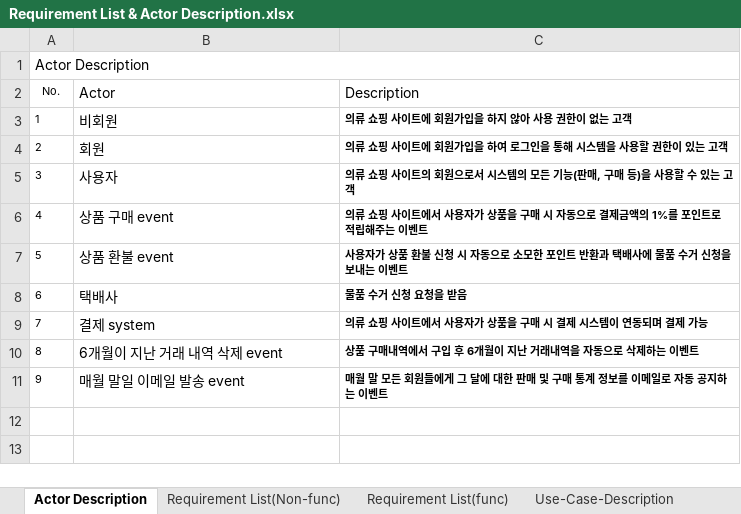
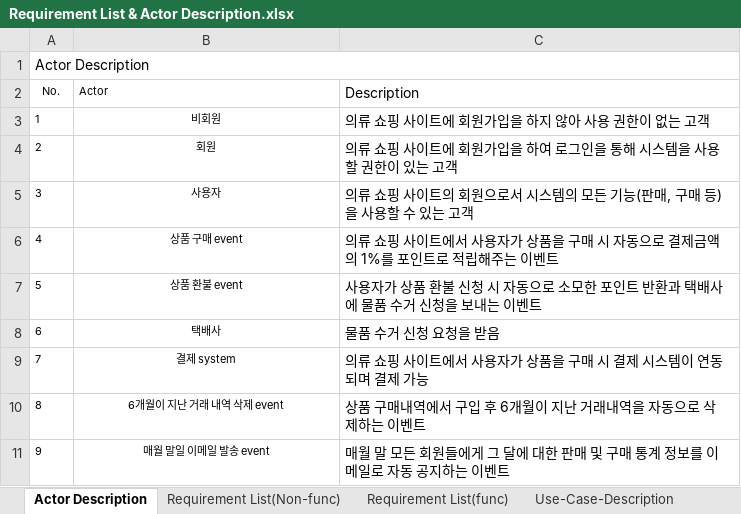
Before and after one commit to HIUSoftwareEngineeringTeam3/SWE_Homework1, an Excel workbook: Requirement List & Actor Description.xlsx, sheet Actor Description, drawn as a sheet; values as stored, in another font and other column widths than the file's, no borders; the diff names each change by its address in the sheet, - before the commit and + after, or states it on an @@ line.

```diff
--- a/Requirement List & Actor Description.xlsx (sheet Actor Description)
+++ b/Requirement List & Actor Description.xlsx (sheet Actor Description)
@@ B2:B11 text size: smaller @@
-B3:B11 alignment: left
+B3:B11 alignment: center
-C3:C11 bold: on
+C3:C11 bold: off, text size: larger
```
Also changed, not shown: sheet Requirement List(Non-func), sheet Use-Case-Description, 1 other file.
